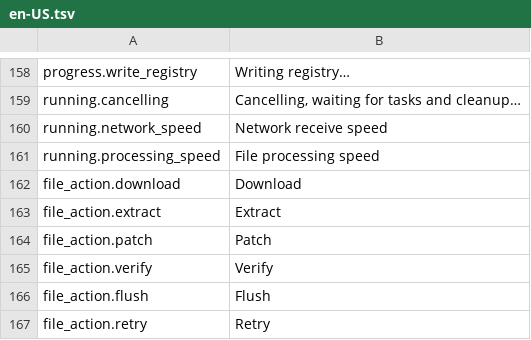
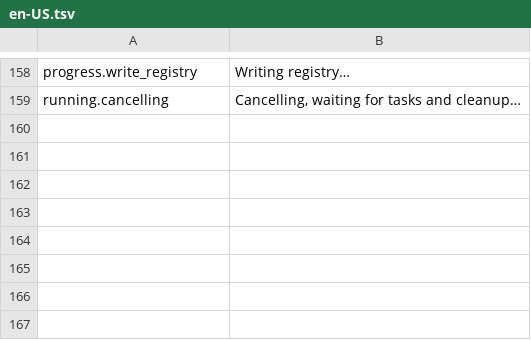
Before and after one commit to YuehaiTeam/kachina-installer, a TSV file: locales/en-US.tsv, drawn as a sheet; only a part is shown, gaps mark what is left out; the diff names each change by its address in the sheet, - before the commit and + after, or states it on an @@ line.

Commit message:
🐞 fix: show the running screen as before the refactor, without per-file actions, so the list and the cancel button fit
While files are processed the WebView shows the step list, one counter line "done / total (speed/s)" in place of the stage text, and a three-row list of active files between that line and the cancel button: 11 px text, the full width of the column, a 4 px brand-colored scrollbar, each row the file name and "done/total", the full path as a tooltip. The column has no top padding in a framed window, so the title starts at the top edge, and the running cancel button keeps the install button's 20 px from the bottom at 30 px high instead of 40. Scanning local files and downloading a Mirror酱 archive use the counter line the same way; fetching the latest version shows no line under the step, whose label is the same text. A per-file action column, a separate counter row and a 128 px list make the column taller than the 520×250 window and push the cancel button out of it.

Files carry no action. A file's operation reports segment starts (a hybrid patch has two: the base, then the diff), byte counts and its end; the row shows the file's done and total through its check and flush. Check and flush start no segment: a segment started after the bytes are written adds the writer's final count a second time, and an offline install of 24 files of 16 MiB shows 645.4MB / 645.4MB for 384.3 MB. A repeated count within a segment adds nothing. FileAction, ByteProgress, the file_action.* strings and the speed tooltip strings are removed.

The native progress dialog shows the stage text and the counter line, no file rows. TDM_UPDATE_ELEMENT_TEXT keeps the dialog's layout, so file rows are drawn over the progress bar and the Cancel button; a new first line or line count is sent with TDM_SET_ELEMENT_TEXT, which lays the dialog out again. The marquee messages go out only when the bar switches between marquee and position: each one empties the bar, which then animates back up, so sending them with every update made the bar flicker from empty about ten times a second.

The progress parity and network speed notes describe this layout and data, and record the per-file actions and the native file rows among the alternatives.

```diff
--- a/locales/en-US.tsv
+++ b/locales/en-US.tsv
-row 160: running.network_speed | Network receive speed
-row 161: running.processing_speed | File processing speed
-row 162: file_action.download | Download
-row 163: file_action.extract | Extract
-row 164: file_action.patch | Patch
-row 165: file_action.verify | Verify
-row 166: file_action.flush | Flush
-row 167: file_action.retry | Retry
```
Also changed, not shown: locales/zh-CN.tsv, 11 other files.
